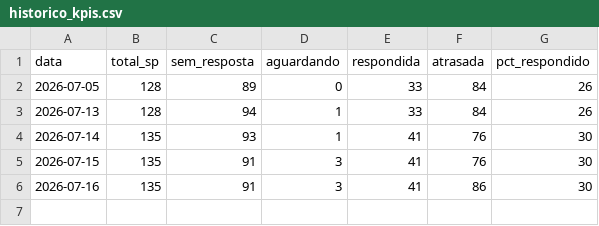
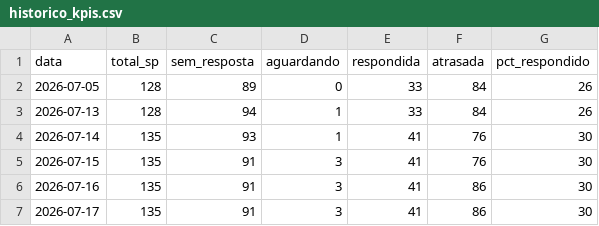
Before and after one commit to hei7oor/dashboard-normatel, a CSV file: dados/historico_kpis.csv, drawn as a sheet.

Commit message:
Histórico diário de KPIs RA/SP

```diff
--- a/dados/historico_kpis.csv
+++ b/dados/historico_kpis.csv
@@ -6 +6,2 @@ data,total_sp,sem_resposta,aguardando,respondida,atrasada,pct_respondido
 2026-07-16,135,91,3,41,86,30
+2026-07-17,135,91,3,41,86,30
```
